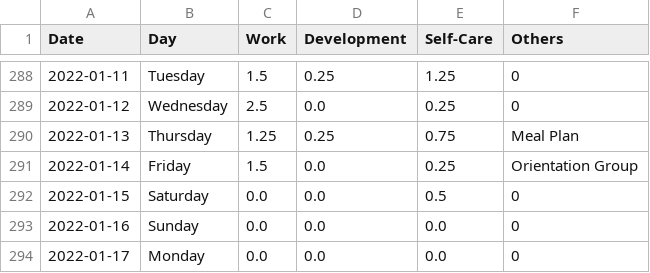
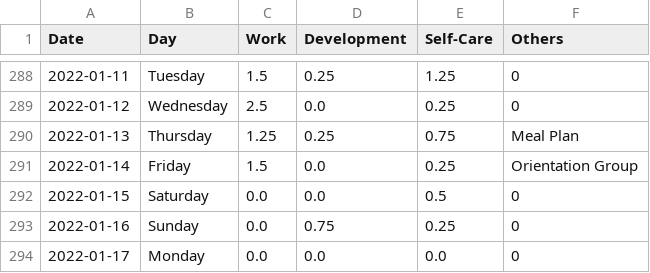
Before and after one commit to krystinli/Time_Management, a CSV file: data/data2.csv, drawn as a sheet; only a part is shown, gaps mark what is left out.

```diff
--- a/data/data2.csv
+++ b/data/data2.csv
@@ -292,3 +292,3 @@ Date,Day,Work,Development,Self-Care,Others
 2022-01-15,Saturday,0.0,0.0,0.5,0
-2022-01-16,Sunday,0.0,0.0,0.0,0
+2022-01-16,Sunday,0.0,0.75,0.25,0
 2022-01-17,Monday,0.0,0.0,0.0,0
```
Also changed, not shown: 5 other files.
